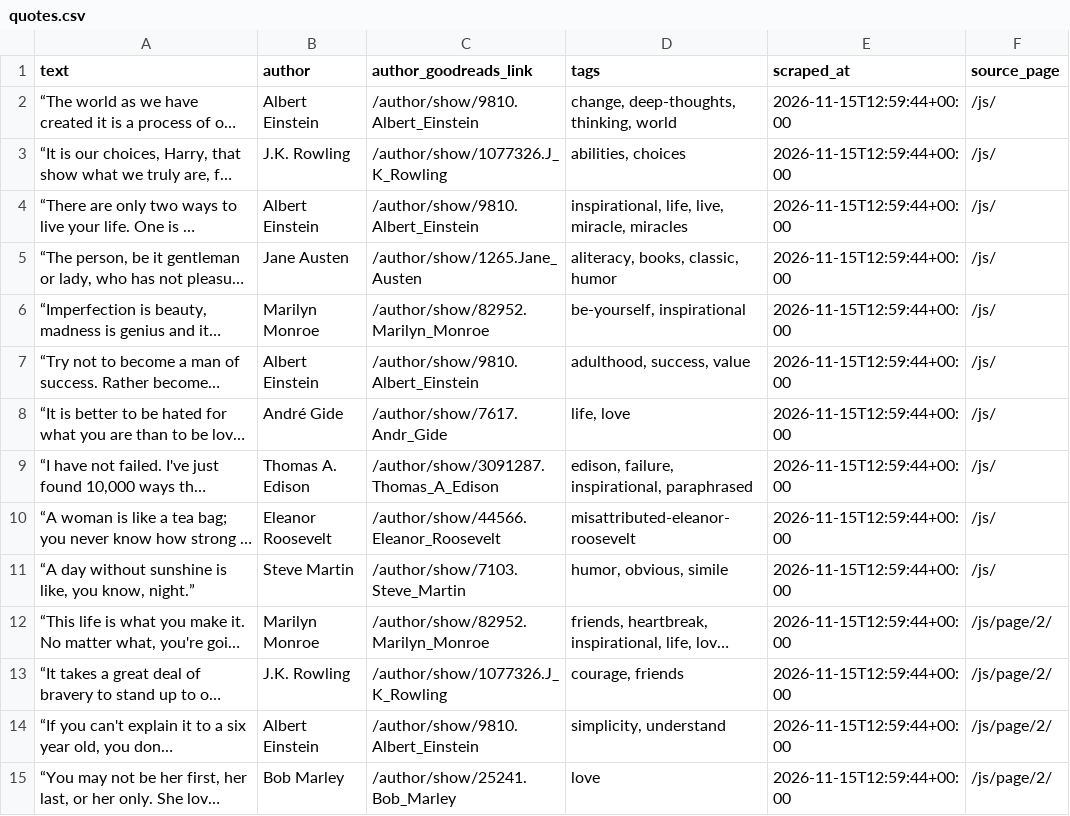
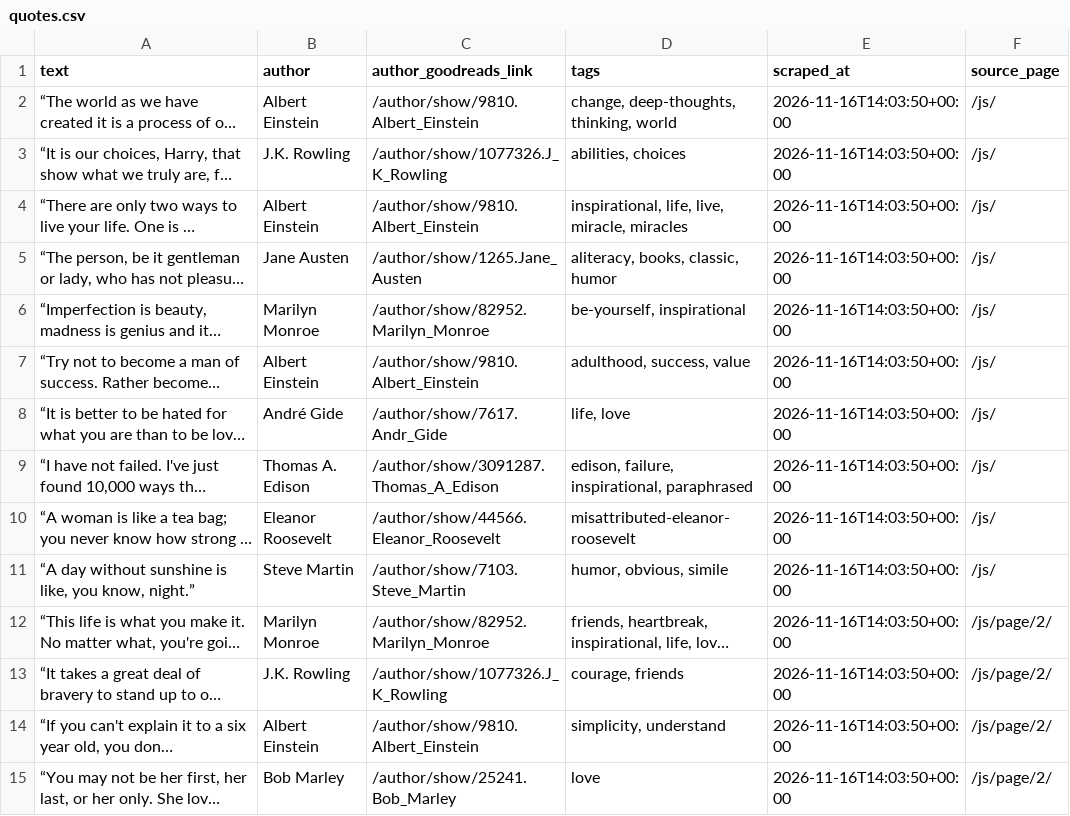
Before and after one commit to MickyLangello/Quotes-Parser, a CSV file: data/quotes.csv, drawn as a sheet; only a part is shown; long unchanged cells end in …; the diff covers the shown part only; the diff names each change by its address in the sheet, - before the commit and + after, or states it on an @@ line.

```diff
--- a/data/quotes.csv
+++ b/data/quotes.csv
-E2:E15 (scraped_at): 2026-11-15T12:59:44+00:00
+E2:E15 (scraped_at): 2026-11-16T14:03:50+00:00
```
Also changed, not shown: 86 edited cells elsewhere in this file, 1 other file.
